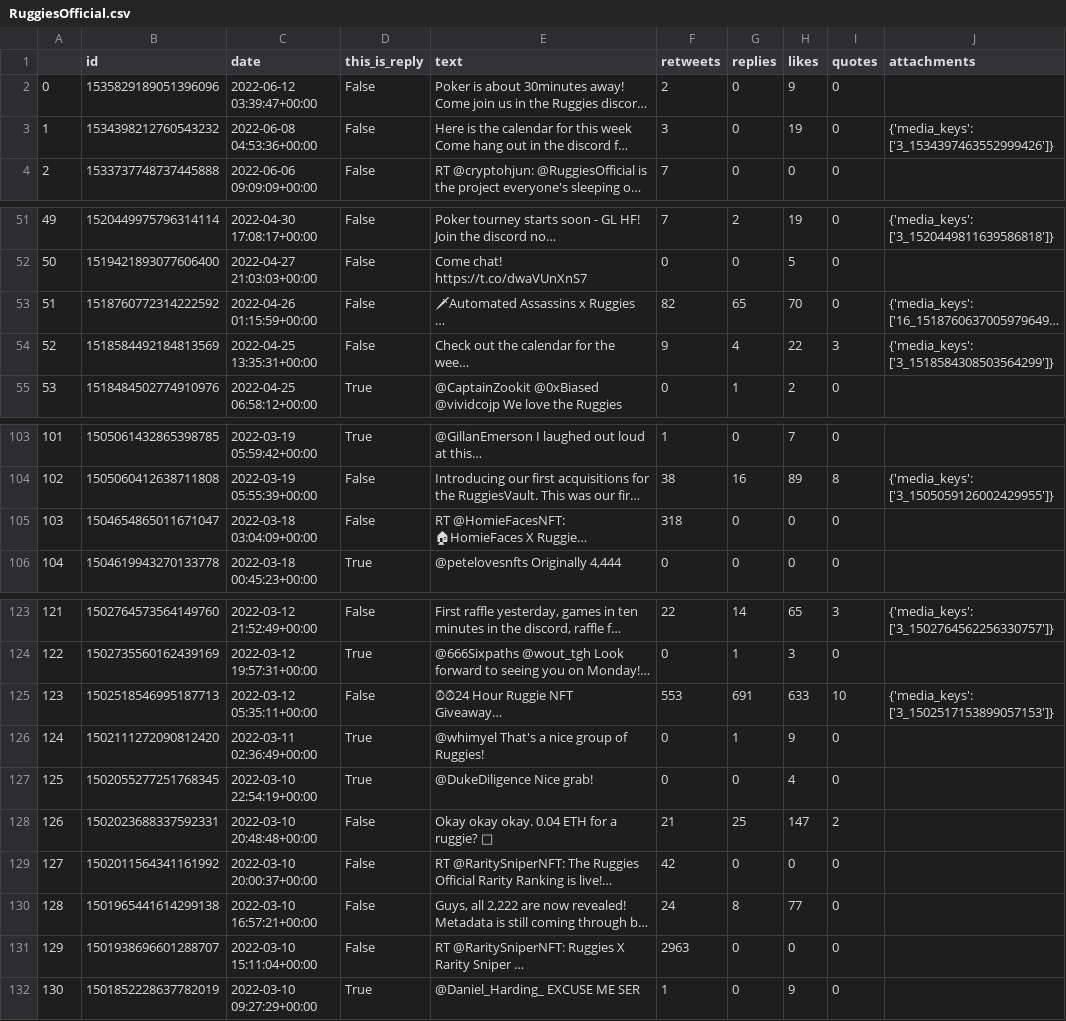
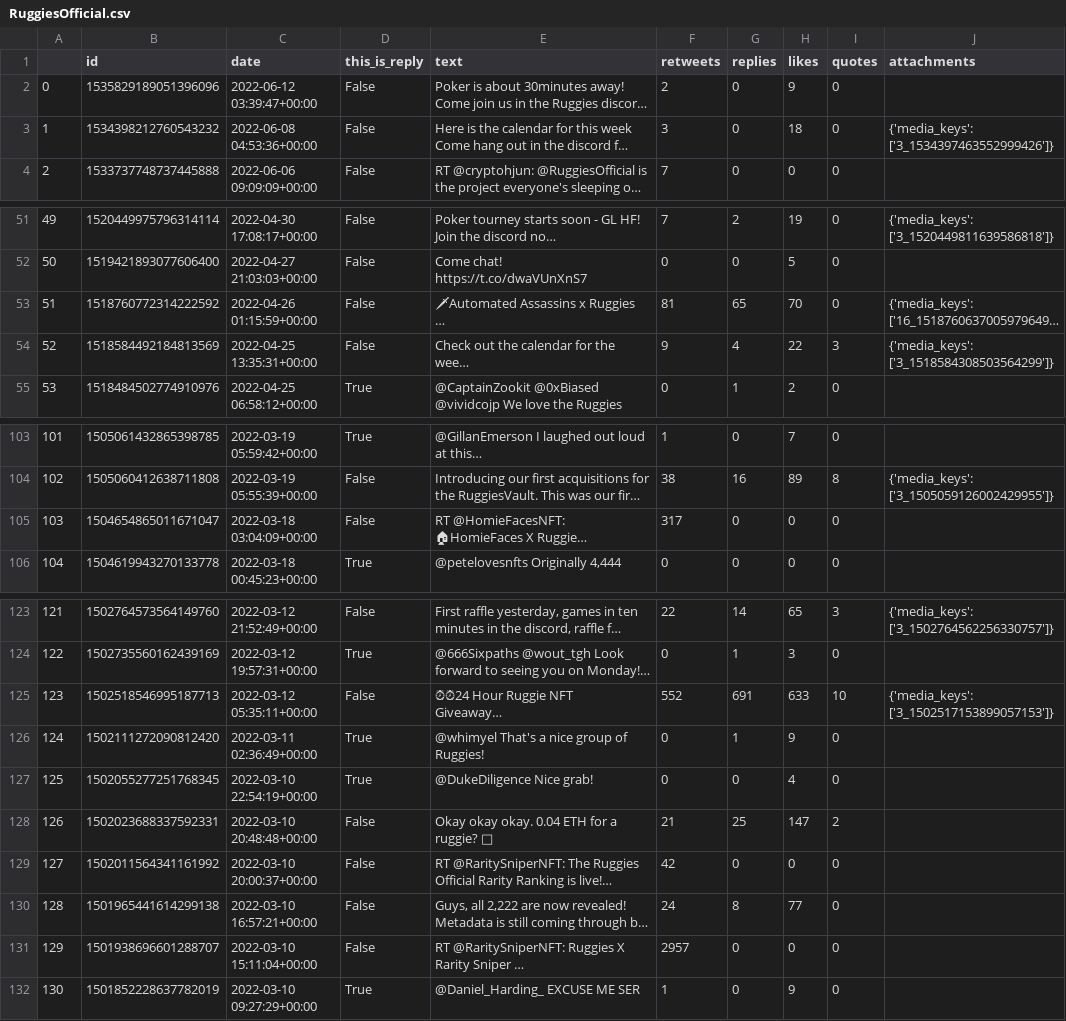
Before and after one commit to leslie-dees/pure_alpha, a CSV file: nft_tweets/RuggiesOfficial.csv, drawn as a sheet; only a part is shown, gaps mark what is left out; long unchanged cells end in …; the diff covers the shown part only; the diff names each change by its address in the sheet, - before the commit and + after, or states it on an @@ line.

```diff
--- a/nft_tweets/RuggiesOfficial.csv
+++ b/nft_tweets/RuggiesOfficial.csv
-H3 (likes): 19
+H3 (likes): 18
-F53 (retweets): 82
+F53 (retweets): 81
-F105 (retweets): 318
+F105 (retweets): 317
-F125 (retweets): 553
+F125 (retweets): 552
-F131 (retweets): 2963
+F131 (retweets): 2957
```
Also changed, not shown: 47 edited cells elsewhere in this file, Historic_Info.csv, Projects - Historic Data.csv, 12 other files.
